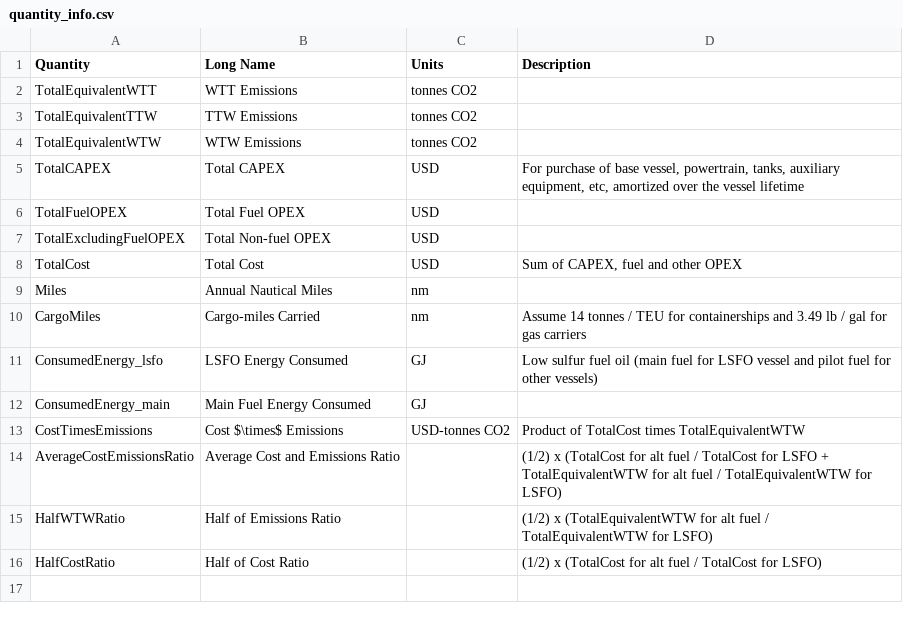
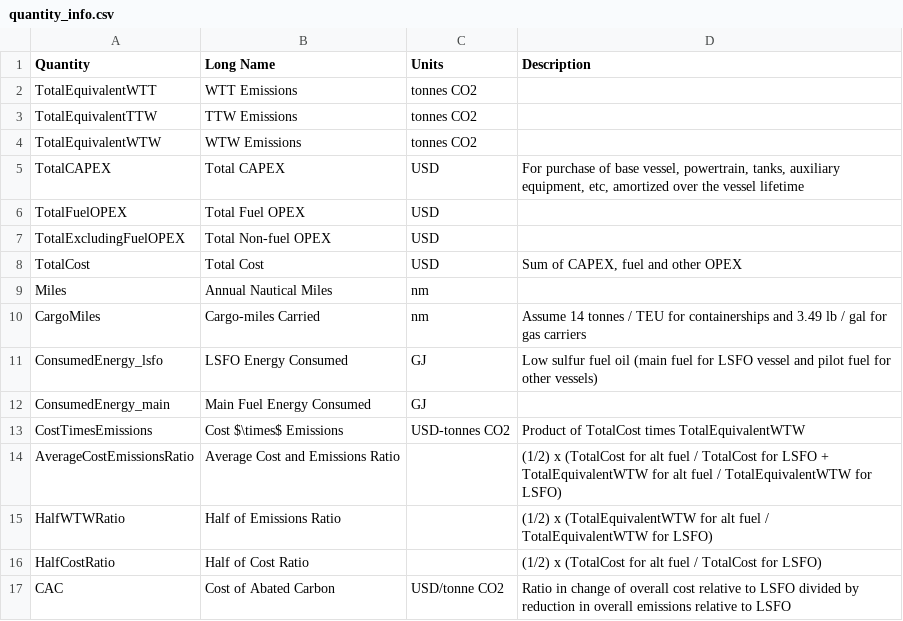
Before and after one commit to mcsc-impact-climate/MIT_NavigaTE_inputs, a CSV file: info_files/quantity_info.csv, drawn as a sheet; the diff names each change by its address in the sheet, - before the commit and + after, or states it on an @@ line.

Commit message:
Re-added CAC, but only calculate it for a given pathway if there's at least a 10% reduction in CO2 emissions relative to LSFO

```diff
--- a/info_files/quantity_info.csv
+++ b/info_files/quantity_info.csv
+row 17: CAC | Cost of Abated Carbon | USD/tonne CO2 | Ratio in change of overall cost relative to LSFO divided by reduction in overall emissions relative to LSFO
```
Also changed, not shown: 2 other files.
